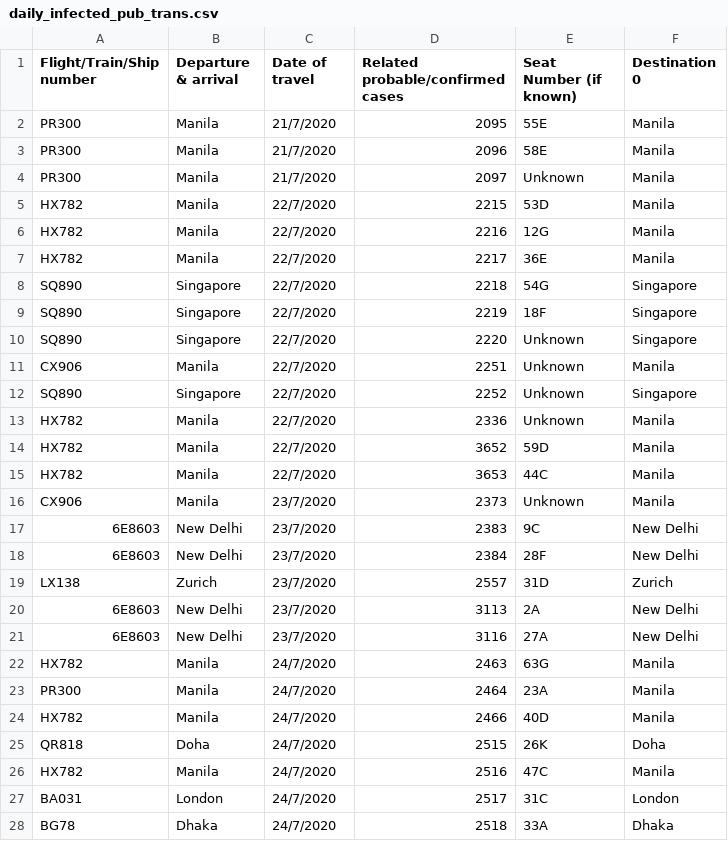
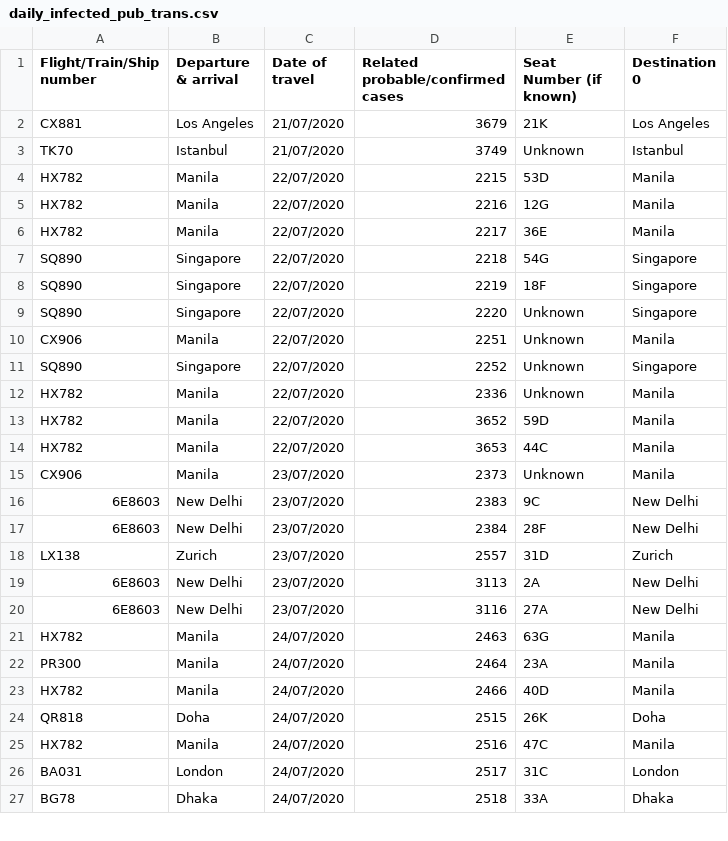
Before and after one commit to jerrypai0809/COVID_19, a CSV file: data/daily_infected_pub_trans.csv, drawn as a sheet; only a part is shown; the diff covers the shown part only.

```diff
--- a/data/daily_infected_pub_trans.csv
+++ b/data/daily_infected_pub_trans.csv
@@ -1,28 +1,27 @@
 Flight/Train/Ship number,Departure & arrival,Date of travel,Related probable/confirmed cases,Seat Number (if known),Destination 0
-PR300,Manila,21/7/2020,2095,55E,Manila
-PR300,Manila,21/7/2020,2096,58E,Manila
-PR300,Manila,21/7/2020,2097,Unknown,Manila
-HX782,Manila,22/7/2020,2215,53D,Manila
-HX782,Manila,22/7/2020,2216,12G,Manila
-HX782,Manila,22/7/2020,2217,36E,Manila
-SQ890,Singapore,22/7/2020,2218,54G,Singapore
-SQ890,Singapore,22/7/2020,2219,18F,Singapore
-SQ890,Singapore,22/7/2020,2220,Unknown,Singapore
-CX906,Manila,22/7/2020,2251,Unknown,Manila
-SQ890,Singapore,22/7/2020,2252,Unknown,Singapore
-HX782,Manila,22/7/2020,2336,Unknown,Manila
-HX782,Manila,22/7/2020,3652,59D,Manila
-HX782,Manila,22/7/2020,3653,44C,Manila
-CX906,Manila,23/7/2020,2373,Unknown,Manila
-6E8603,New Delhi,23/7/2020,2383,9C,New Delhi
-6E8603,New Delhi,23/7/2020,2384,28F,New Delhi
-LX138,Zurich,23/7/2020,2557,31D,Zurich
-6E8603,New Delhi,23/7/2020,3113,2A,New Delhi
-6E8603,New Delhi,23/7/2020,3116,27A,New Delhi
-HX782,Manila,24/7/2020,2463,63G,Manila
-PR300,Manila,24/7/2020,2464,23A,Manila
-HX782,Manila,24/7/2020,2466,40D,Manila
-QR818,Doha,24/7/2020,2515,26K,Doha
-HX782,Manila,24/7/2020,2516,47C,Manila
-BA031,London,24/7/2020,2517,31C,London
-BG78,Dhaka,24/7/2020,2518,33A,Dhaka
+CX881,Los Angeles,21/07/2020,3679,21K,Los Angeles
+TK70,Istanbul,21/07/2020,3749,Unknown,Istanbul
+HX782,Manila,22/07/2020,2215,53D,Manila
+HX782,Manila,22/07/2020,2216,12G,Manila
+HX782,Manila,22/07/2020,2217,36E,Manila
+SQ890,Singapore,22/07/2020,2218,54G,Singapore
+SQ890,Singapore,22/07/2020,2219,18F,Singapore
+SQ890,Singapore,22/07/2020,2220,Unknown,Singapore
+CX906,Manila,22/07/2020,2251,Unknown,Manila
+SQ890,Singapore,22/07/2020,2252,Unknown,Singapore
+HX782,Manila,22/07/2020,2336,Unknown,Manila
+HX782,Manila,22/07/2020,3652,59D,Manila
+HX782,Manila,22/07/2020,3653,44C,Manila
+CX906,Manila,23/07/2020,2373,Unknown,Manila
+6E8603,New Delhi,23/07/2020,2383,9C,New Delhi
+6E8603,New Delhi,23/07/2020,2384,28F,New Delhi
+LX138,Zurich,23/07/2020,2557,31D,Zurich
+6E8603,New Delhi,23/07/2020,3113,2A,New Delhi
+6E8603,New Delhi,23/07/2020,3116,27A,New Delhi
+HX782,Manila,24/07/2020,2463,63G,Manila
+PR300,Manila,24/07/2020,2464,23A,Manila
+HX782,Manila,24/07/2020,2466,40D,Manila
+QR818,Doha,24/07/2020,2515,26K,Doha
+HX782,Manila,24/07/2020,2516,47C,Manila
+BA031,London,24/07/2020,2517,31C,London
+BG78,Dhaka,24/07/2020,2518,33A,Dhaka
```
Also changed, not shown: 1 added row, 2 removed rows and 37 edited cells elsewhere in this file, data/daily_cn_cases.csv, 1 other file.
